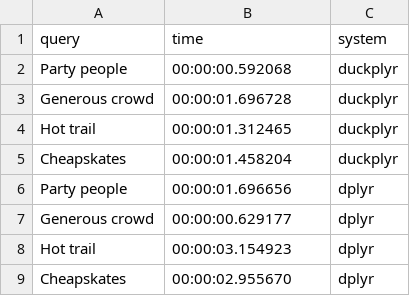
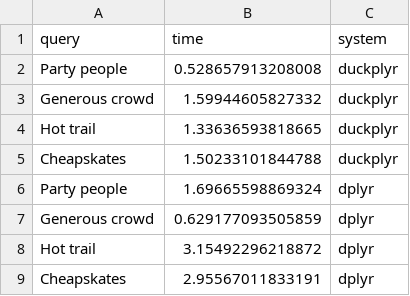
Before and after one commit to Tmonster/duckplyr_demo, a CSV file: timings.csv, drawn as a sheet.

```diff
--- a/timings.csv
+++ b/timings.csv
@@ -1,9 +1,9 @@
 "query","time","system"
-"Party people",00:00:00.592068,"duckplyr"
-"Generous crowd",00:00:01.696728,"duckplyr"
-"Hot trail",00:00:01.312465,"duckplyr"
-"Cheapskates",00:00:01.458204,"duckplyr"
-"Party people",00:00:01.696656,"dplyr"
-"Generous crowd",00:00:00.629177,"dplyr"
-"Hot trail",00:00:03.154923,"dplyr"
-"Cheapskates",00:00:02.955670,"dplyr"
+"Party people",0.528657913208008,"duckplyr"
+"Generous crowd",1.59944605827332,"duckplyr"
+"Hot trail",1.33636593818665,"duckplyr"
+"Cheapskates",1.50233101844788,"duckplyr"
+"Party people",1.69665598869324,"dplyr"
+"Generous crowd",0.629177093505859,"dplyr"
+"Hot trail",3.15492296218872,"dplyr"
+"Cheapskates",2.95567011833191,"dplyr"
```
Also changed, not shown: 1 other file.
